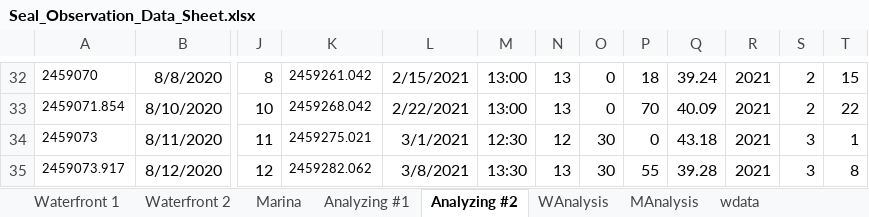
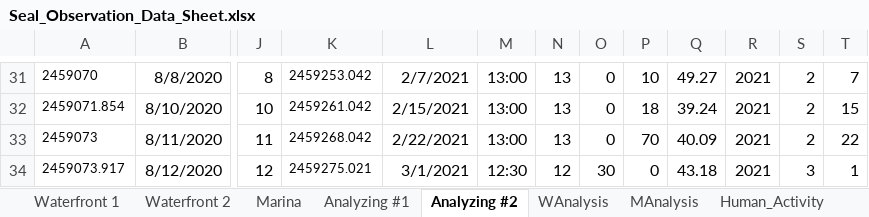
Before and after one commit to bankheak/habor-seal, an Excel workbook: data/Seal_Observation_Data_Sheet.xlsx, sheet Analyzing #2, drawn as a sheet; only a part is shown, gaps mark what is left out; values as stored, in another font and other column widths than the file's, no borders; charts and pictures not drawn; addresses are those after the commit; the diff covers the shown part only; the diff names each change by its address in the sheet, - before the commit and + after, or states it on an @@ line.

```diff
--- a/data/Seal_Observation_Data_Sheet.xlsx (sheet Analyzing #2)
+++ b/data/Seal_Observation_Data_Sheet.xlsx (sheet Analyzing #2)
+sheet tab: Human_Activity
-K31: 2459261.042
+K31: 2459253.042
-L31: 2/15/2021
+L31: 2/7/2021
-P31: 18
+P31: 10
-Q31: 39.24
+Q31: 49.27
-T31: 15
+T31: 7
-K32: 2459268.042
+K32: 2459261.042
-L32: 2/22/2021
+L32: 2/15/2021
-P32: 70
+P32: 18
-Q32: 40.09
+Q32: 39.24
-T32: 22
+T32: 15
-K33: 2459275.021
+K33: 2459268.042
-L33: 3/1/2021
+L33: 2/22/2021
-M33: 12:30
+M33: 13:00
-N33: 12
+N33: 13
-O33: 30
+O33: 0
-P33: 0
+P33: 70
-Q33: 43.18
+Q33: 40.09
-S33: 3
+S33: 2
-T33: 1
+T33: 22
-K34: 2459282.062
+K34: 2459275.021
-L34: 3/8/2021
+L34: 3/1/2021
-M34: 13:30
+M34: 12:30
-N34: 13
+N34: 12
-P34: 55
+P34: 0
-Q34: 39.28
+Q34: 43.18
-T34: 8
+T34: 1
```
Also changed, not shown: 3 removed rows, 207 edited cells and cell formats elsewhere in this sheet, sheet Analyzing #1, sheet WAnalysis, sheet MAnalysis, sheet wdata, sheet mdata, formulas that keep their value, charts or pictures, 3 other files.
